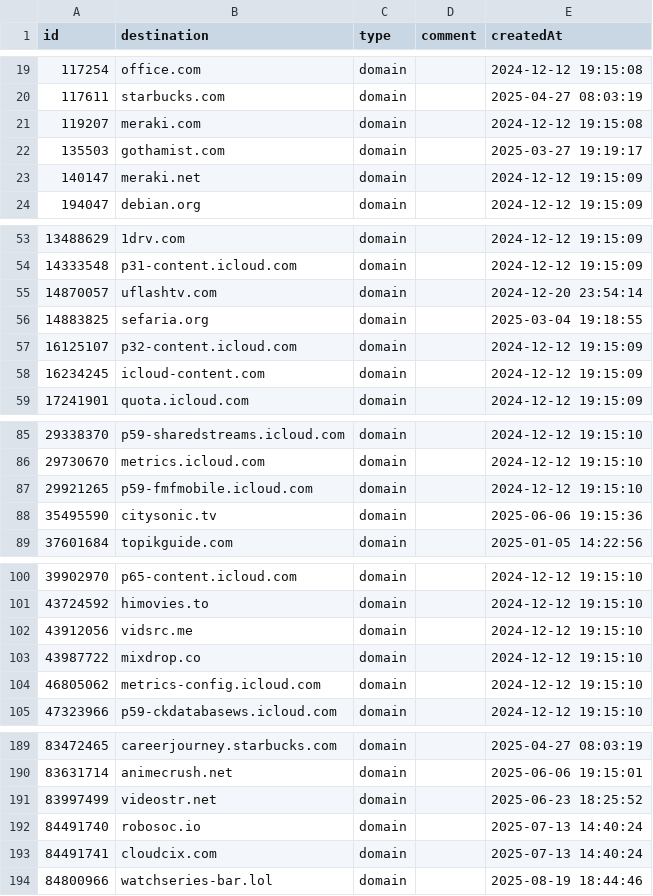
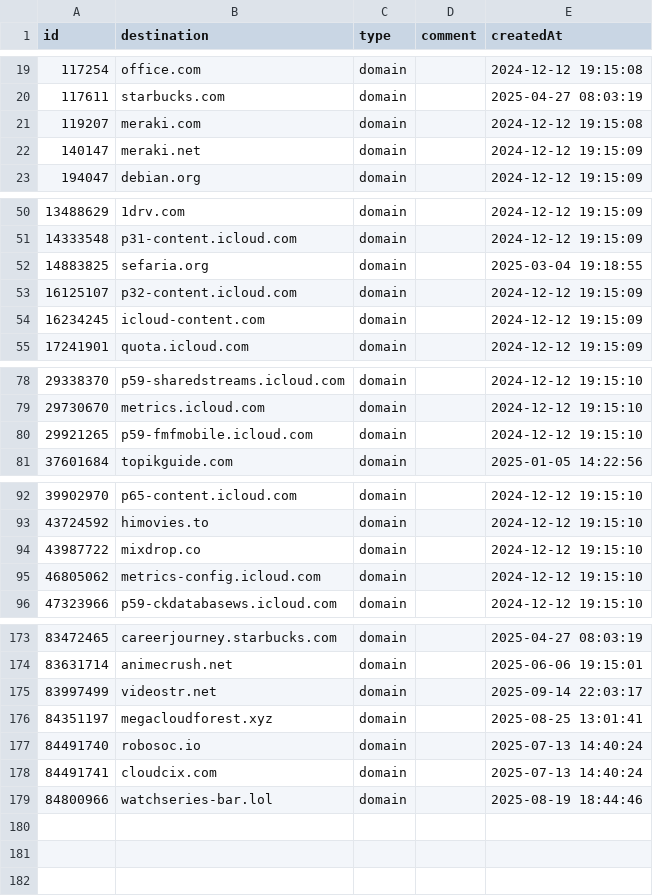
Before and after one commit to vaughnhart/Firewall, a CSV file: Global Allow List.csv, drawn as a sheet; only a part is shown, gaps mark what is left out; the diff covers the shown part only.

```diff
--- a/Global Allow List.csv
+++ b/Global Allow List.csv
@@ -21,3 +21,2 @@ id,destination,type,comment,createdAt
 119207,meraki.com,domain,,2024-12-12 19:15:08
-135503,gothamist.com,domain,,2025-03-27 19:19:17
 140147,meraki.net,domain,,2024-12-12 19:15:09
@@ -54,3 +51,2 @@ id,destination,type,comment,createdAt
 14333548,p31-content.icloud.com,domain,,2024-12-12 19:15:09
-14870057,uflashtv.com,domain,,2024-12-20 23:54:14
 14883825,sefaria.org,domain,,2025-03-04 19:18:55
@@ -87,3 +80,2 @@ id,destination,type,comment,createdAt
 29921265,p59-fmfmobile.icloud.com,domain,,2024-12-12 19:15:10
-35495590,citysonic.tv,domain,,2025-06-06 19:15:36
 37601684,topikguide.com,domain,,2025-01-05 14:22:56
@@ -101,3 +93,2 @@ id,destination,type,comment,createdAt
 43724592,himovies.to,domain,,2024-12-12 19:15:10
-43912056,vidsrc.me,domain,,2024-12-12 19:15:10
 43987722,mixdrop.co,domain,,2024-12-12 19:15:10
@@ -190,3 +174,4 @@ id,destination,type,comment,createdAt
 83631714,animecrush.net,domain,,2025-06-06 19:15:01
-83997499,videostr.net,domain,,2025-06-23 18:25:52
+83997499,videostr.net,domain,,2025-09-14 22:03:17
+84351197,megacloudforest.xyz,domain,,2025-08-25 13:01:41
 84491740,robosoc.io,domain,,2025-07-13 14:40:24
```
Also changed, not shown: 12 removed rows and 1 edited cell elsewhere in this file, Global Block List.csv.
